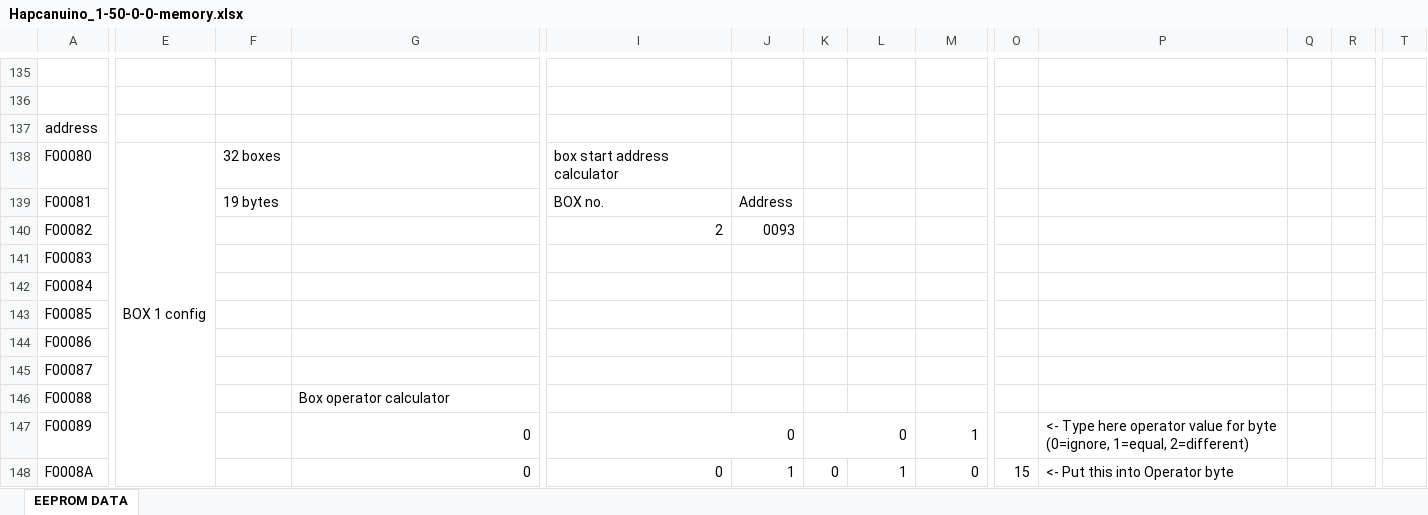
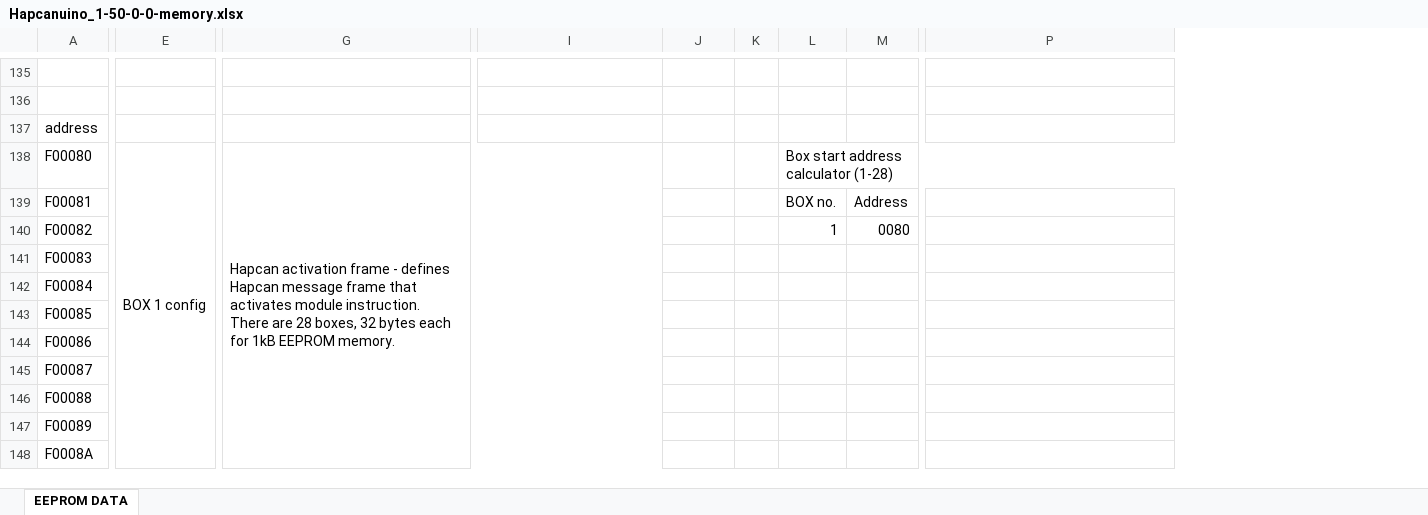
Before and after one commit to Onixarts/Hapcanuino, an Excel workbook: docs/Hapcanuino_1-50-0-0-memory.xlsx, sheet EEPROM DATA, drawn as a sheet; only a part is shown, gaps mark what is left out; values as stored, in another font and other column widths than the file's, no cell formats; removed rows and columns are numbered as before the commit, all else as after; ↵ is a line break in a cell; the diff covers the shown part only; the diff names each change by its address in the sheet, - before the commit and + after, or states it on an @@ line.

```diff
--- a/docs/Hapcanuino_1-50-0-0-memory.xlsx (sheet EEPROM DATA)
+++ b/docs/Hapcanuino_1-50-0-0-memory.xlsx (sheet EEPROM DATA)
-column F, rows 138-139: 32 boxes | 19 bytes
-column O, row 148: 15
-column Q, empty
-column R, empty
-column T, empty
-E138:E156 merged
+E138:E169 merged
-G138: (empty)
+G138: Hapcan activation frame - defines Hapcan message frame that activates module instruction. ↵ There are 28 boxes, 32 bytes each for 1kB EEPROM memory.
+G138:I149 merged
-I138: box start address calculator
+I138: (empty)
-L138: (empty)
+L138: Box start address calculator (1-28)
+L138:P138 merged
-I139: BOX no.
+I139: (empty)
-J139: Address
+J139: (empty)
-L139: (empty)
+L139: BOX no.
-M139: (empty)
+M139: Address
-I140: 2
+I140: (empty)
-J140: 0093
+J140: (empty)
-L140: (empty)
+L140: 1
-M140: (empty)
+M140: 0080
-G146: Box operator calculator
+G146: (empty)
-G147:G148: 0
+G147:G148: (empty)
-G147:H147 merged
-I147:I148: 0
+I147:I148: (empty)
-I147:J147 merged
-K147:K148: 0
+K147:K148: (empty)
-K147:L147 merged
-M147: 1
+M147: (empty)
-M147:N147 merged
-P147: <- Type here operator value for byte (0=ignore, 1=equal, 2=different)
+P147: (empty)
-J148: 1
+J148: (empty)
-L148: 1
+L148: (empty)
-M148: 0
+M148: (empty)
-P148: <- Put this into Operator byte
+P148: (empty)
```
Also changed, not shown: 275 removed rows, 2 added columns, 1 removed column, 100 edited cells and merged cells elsewhere in this sheet, cell formats, formulas that keep their value, 7 other files.
